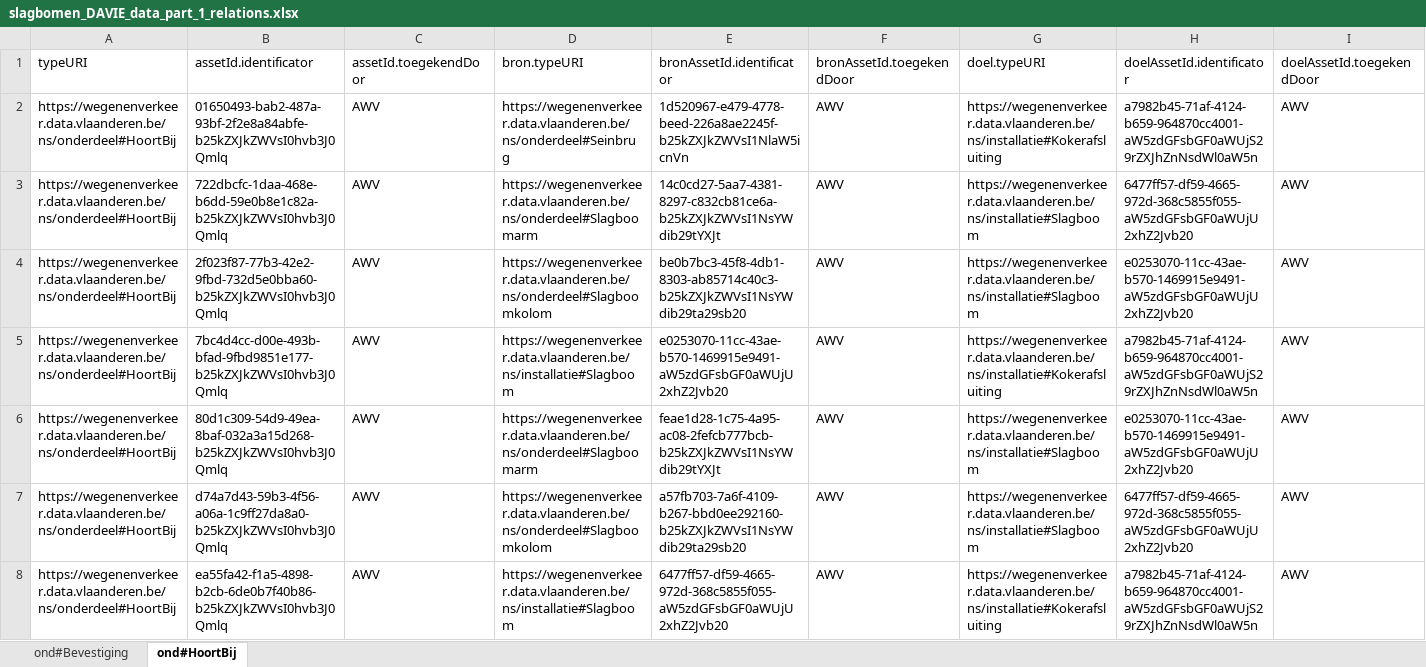
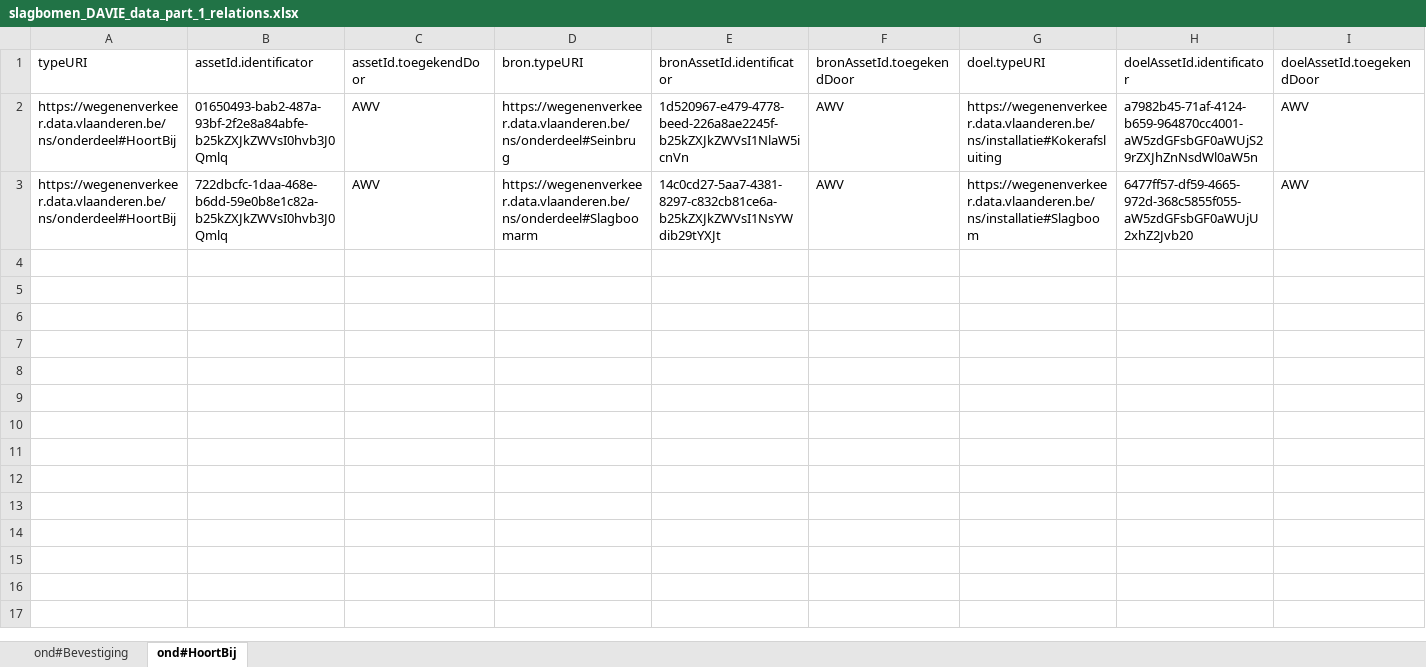
Before and after one commit to davidvlaminck/OTLMOW-GUI, an Excel workbook: demo_projects/slagbomen_project/good_DAVIE_data/slagbomen_DAVIE_data_part_1_relations.xlsx, sheet ond#HoortBij, drawn as a sheet; only a part is shown; values as stored, in another font and other column widths than the file's, no borders; rows hold the shown columns only; the diff names each change by its address in the sheet, - before the commit and + after, or states it on an @@ line.

```diff
--- a/demo_projects/slagbomen_project/good_DAVIE_data/slagbomen_DAVIE_data_part_1_relations.xlsx (sheet ond#HoortBij)
+++ b/demo_projects/slagbomen_project/good_DAVIE_data/slagbomen_DAVIE_data_part_1_relations.xlsx (sheet ond#HoortBij)
-row 4: https://wegenenverkeer.data.vlaanderen.be/ns/onderdeel#HoortBij | 2f023f87-77b3-42e2-9fbd-732d5e0bba60-b25kZXJkZWVsI0hvb3J0Qmlq | AWV | https://wegenenverkeer.data.vlaanderen.be/ns/onderdeel#Slagboomkolom | be0b7bc3-45f8-4db1-8303-ab85714c40c3-b25kZXJkZWVsI1NsYWdib29ta29sb20 | AWV | https://wegenenverkeer.data.vlaanderen.be/ns/installatie#Slagboom | e0253070-11cc-43ae-b570-1469915e9491-aW5zdGFsbGF0aWUjU2xhZ2Jvb20 | AWV
-row 5: https://wegenenverkeer.data.vlaanderen.be/ns/onderdeel#HoortBij | 7bc4d4cc-d00e-493b-bfad-9fbd9851e177-b25kZXJkZWVsI0hvb3J0Qmlq | AWV | https://wegenenverkeer.data.vlaanderen.be/ns/installatie#Slagboom | e0253070-11cc-43ae-b570-1469915e9491-aW5zdGFsbGF0aWUjU2xhZ2Jvb20 | AWV | https://wegenenverkeer.data.vlaanderen.be/ns/installatie#Kokerafsluiting | a7982b45-71af-4124-b659-964870cc4001-aW5zdGFsbGF0aWUjS29rZXJhZnNsdWl0aW5n | AWV
-row 6: https://wegenenverkeer.data.vlaanderen.be/ns/onderdeel#HoortBij | 80d1c309-54d9-49ea-8baf-032a3a15d268-b25kZXJkZWVsI0hvb3J0Qmlq | AWV | https://wegenenverkeer.data.vlaanderen.be/ns/onderdeel#Slagboomarm | feae1d28-1c75-4a95-ac08-2fefcb777bcb-b25kZXJkZWVsI1NsYWdib29tYXJt | AWV | https://wegenenverkeer.data.vlaanderen.be/ns/installatie#Slagboom | e0253070-11cc-43ae-b570-1469915e9491-aW5zdGFsbGF0aWUjU2xhZ2Jvb20 | AWV
-row 7: https://wegenenverkeer.data.vlaanderen.be/ns/onderdeel#HoortBij | d74a7d43-59b3-4f56-a06a-1c9ff27da8a0-b25kZXJkZWVsI0hvb3J0Qmlq | AWV | https://wegenenverkeer.data.vlaanderen.be/ns/onderdeel#Slagboomkolom | a57fb703-7a6f-4109-b267-bbd0ee292160-b25kZXJkZWVsI1NsYWdib29ta29sb20 | AWV | https://wegenenverkeer.data.vlaanderen.be/ns/installatie#Slagboom | 6477ff57-df59-4665-972d-368c5855f055-aW5zdGFsbGF0aWUjU2xhZ2Jvb20 | AWV
-row 8: https://wegenenverkeer.data.vlaanderen.be/ns/onderdeel#HoortBij | ea55fa42-f1a5-4898-b2cb-6de0b7f40b86-b25kZXJkZWVsI0hvb3J0Qmlq | AWV | https://wegenenverkeer.data.vlaanderen.be/ns/installatie#Slagboom | 6477ff57-df59-4665-972d-368c5855f055-aW5zdGFsbGF0aWUjU2xhZ2Jvb20 | AWV | https://wegenenverkeer.data.vlaanderen.be/ns/installatie#Kokerafsluiting | a7982b45-71af-4124-b659-964870cc4001-aW5zdGFsbGF0aWUjS29rZXJhZnNsdWl0aW5n | AWV
```
Also changed, not shown: sheet ond#Bevestiging, 15 other files.
